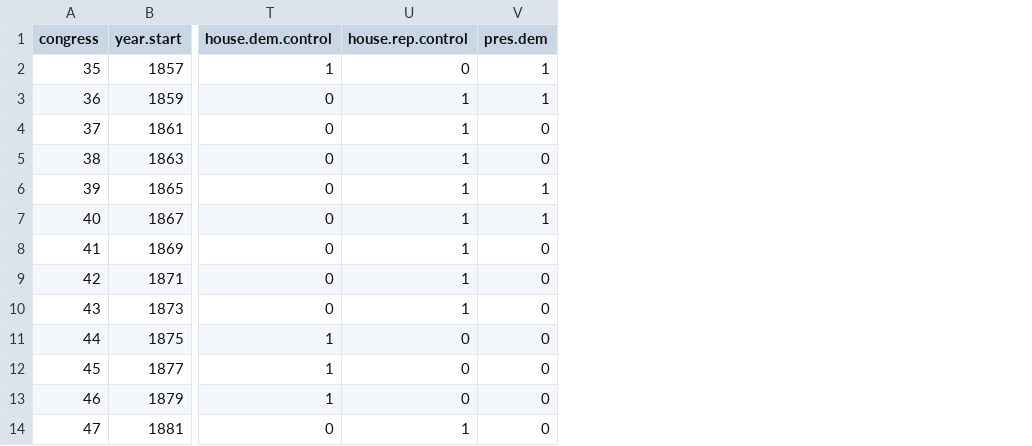
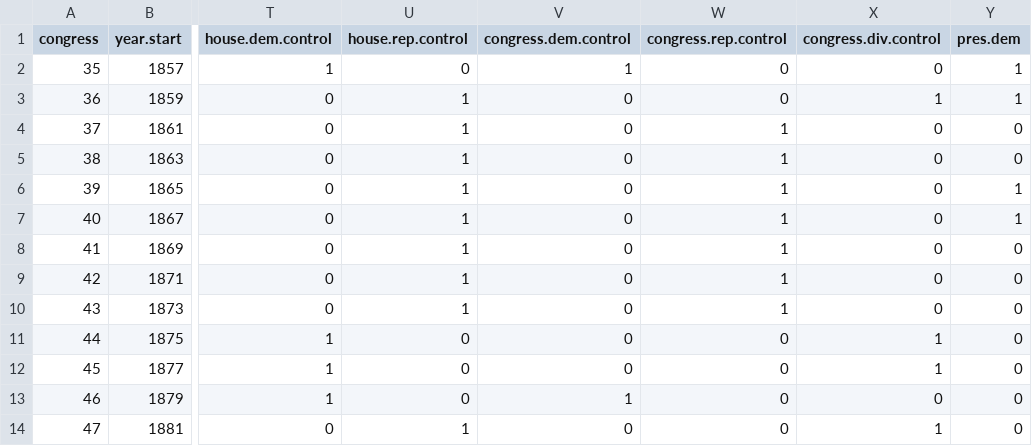
Before and after one commit to MikeGruz/us-gov-control-historical, a CSV file: us_government_control_1857-2016.csv, drawn as a sheet; only a part is shown, gaps mark what is left out; the diff names each change by its address in the sheet, - before the commit and + after, or states it on an @@ line.

Commit message:
added congressional control variables

```diff
--- a/us_government_control_1857-2016.csv
+++ b/us_government_control_1857-2016.csv
+column V (congress.dem.control), rows 2-14: 1 | 0 | 0 | 0 | 0 | 0 | 0 | 0 | 0 | 0 | 0 | 1 | 0
+column W (congress.rep.control), rows 2-14: 0 | 0 | 1 | 1 | 1 | 1 | 1 | 1 | 1 | 0 | 0 | 0 | 0
+column X (congress.div.control), rows 2-14: 0 | 1 | 0 | 0 | 0 | 0 | 0 | 0 | 0 | 1 | 1 | 0 | 1
```
